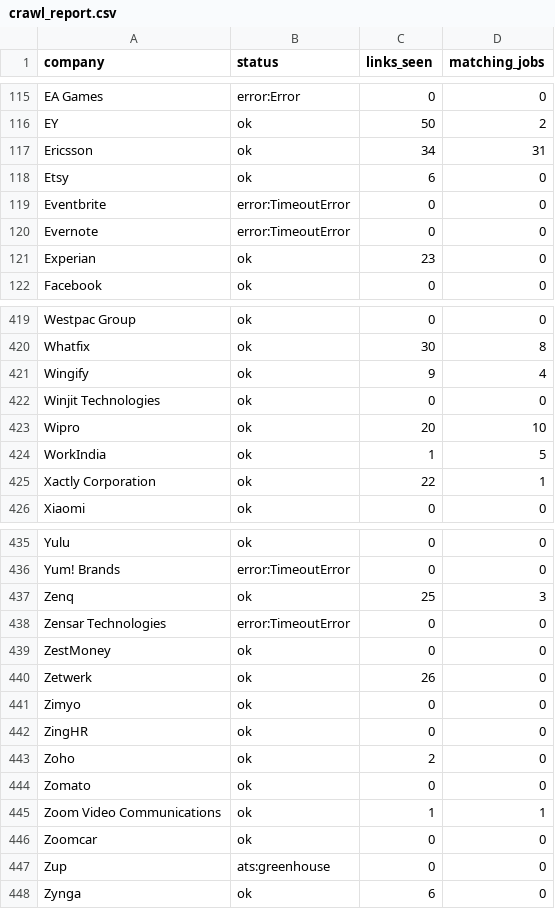
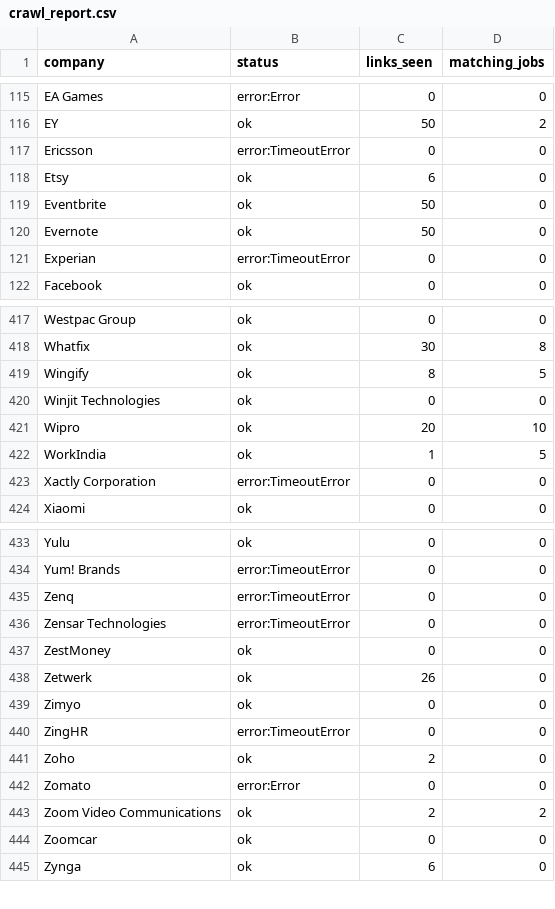
Before and after one commit to goodchai0/bot, a CSV file: crawl_report.csv, drawn as a sheet; only a part is shown, gaps mark what is left out; the diff covers the shown part only.

```diff
--- a/crawl_report.csv
+++ b/crawl_report.csv
@@ -116,7 +116,7 @@ EA Games,error:Error,0,0
 EY,ok,50,2
-Ericsson,ok,34,31
+Ericsson,error:TimeoutError,0,0
 Etsy,ok,6,0
-Eventbrite,error:TimeoutError,0,0
-Evernote,error:TimeoutError,0,0
-Experian,ok,23,0
+Eventbrite,ok,50,0
+Evernote,ok,50,0
+Experian,error:TimeoutError,0,0
 Facebook,ok,0,0
@@ -420,3 +418,3 @@ Westpac Group,ok,0,0
 Whatfix,ok,30,8
-Wingify,ok,9,4
+Wingify,ok,8,5
 Winjit Technologies,ok,0,0
@@ -424,3 +422,3 @@ Wipro,ok,20,10
 WorkIndia,ok,1,5
-Xactly Corporation,ok,22,1
+Xactly Corporation,error:TimeoutError,0,0
 Xiaomi,ok,0,0
@@ -436,3 +434,3 @@ Yulu,ok,0,0
 Yum! Brands,error:TimeoutError,0,0
-Zenq,ok,25,3
+Zenq,error:TimeoutError,0,0
 Zensar Technologies,error:TimeoutError,0,0
@@ -441,8 +439,7 @@ Zetwerk,ok,26,0
 Zimyo,ok,0,0
-ZingHR,ok,0,0
+ZingHR,error:TimeoutError,0,0
 Zoho,ok,2,0
-Zomato,ok,0,0
-Zoom Video Communications,ok,1,1
+Zomato,error:Error,0,0
+Zoom Video Communications,ok,2,2
 Zoomcar,ok,0,0
-Zup,ats:greenhouse,0,0
 Zynga,ok,6,0
```
Also changed, not shown: 2 removed rows and 77 edited cells elsewhere in this file, 17 other files.
